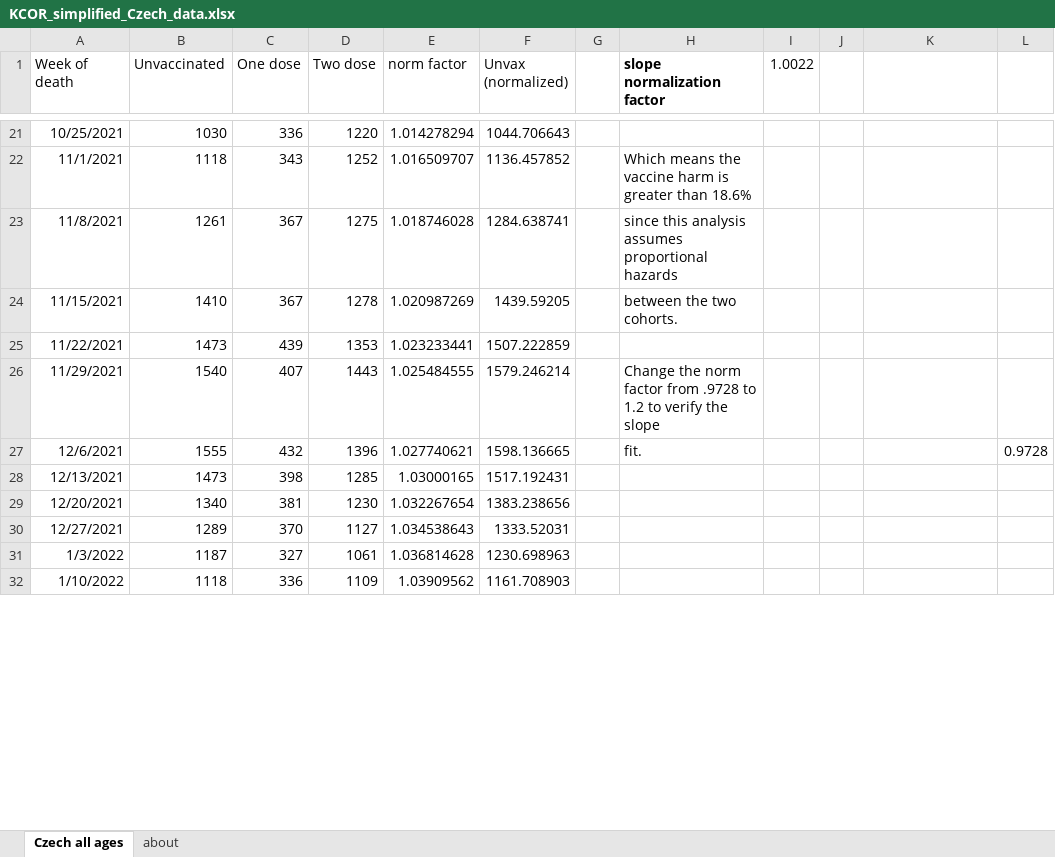
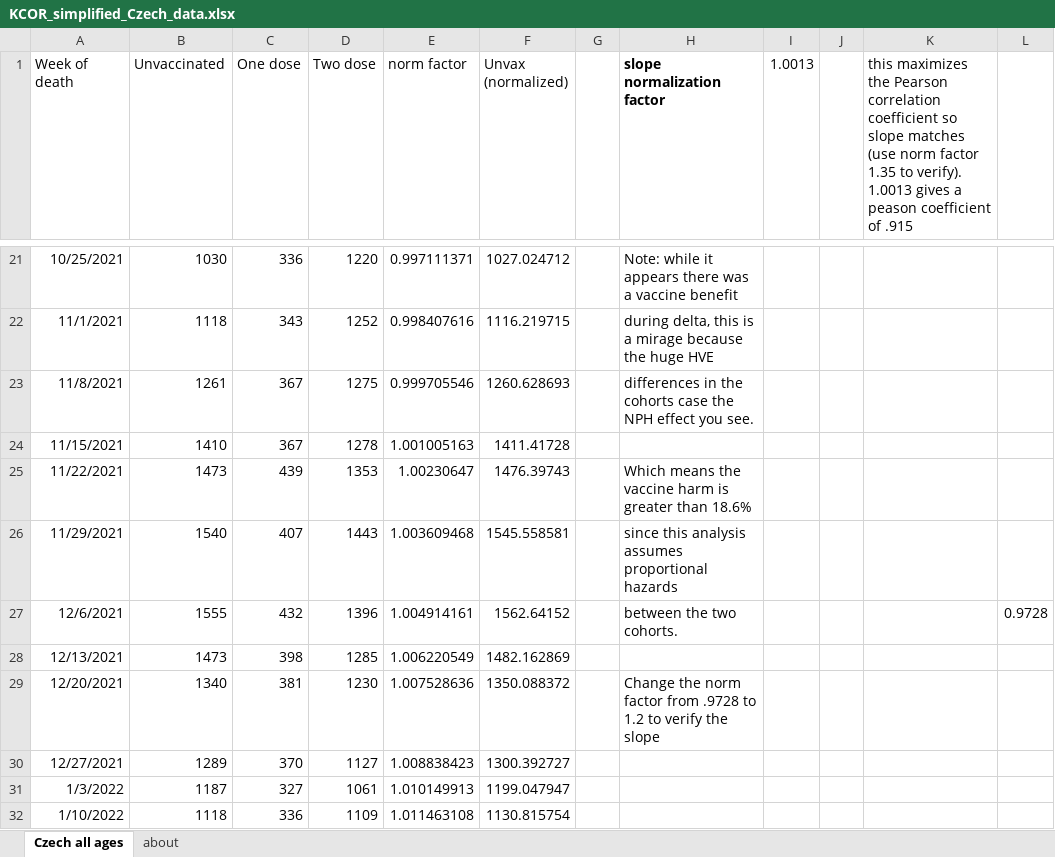
Before and after one commit to skirsch/KCOR, an Excel workbook: KCOR_simplified_Czech_data.xlsx, sheet Czech all ages, drawn as a sheet; only a part is shown, gaps mark what is left out; values as stored, in another font and other column widths than the file's, no borders; charts and pictures not drawn; the diff covers the shown part only; the diff names each change by its address in the sheet, - before the commit and + after, or states it on an @@ line.

```diff
--- a/KCOR_simplified_Czech_data.xlsx (sheet Czech all ages)
+++ b/KCOR_simplified_Czech_data.xlsx (sheet Czech all ages)
-I1: 1.0022
+I1: 1.0013
-K1: (empty)
+K1: this maximizes the Pearson correlation coefficient so slope matches (use norm factor 1.35 to verify). 1.0013 gives a peason coefficient of .915
-E21 (norm factor): 1.014278294
+E21 (norm factor): 0.997111371
-F21 (Unvax (normalized)): 1044.706643
+F21 (Unvax (normalized)): 1027.024712
-H21 (slope normalization factor): (empty)
+H21 (slope normalization factor): Note: while it appears there was a vaccine benefit
-E22 (norm factor): 1.016509707
+E22 (norm factor): 0.998407616
-F22 (Unvax (normalized)): 1136.457852
+F22 (Unvax (normalized)): 1116.219715
-H22 (slope normalization factor): Which means the vaccine harm is greater than 18.6%
+H22 (slope normalization factor): during delta, this is a mirage because the huge HVE
-E23 (norm factor): 1.018746028
+E23 (norm factor): 0.999705546
-F23 (Unvax (normalized)): 1284.638741
+F23 (Unvax (normalized)): 1260.628693
-H23 (slope normalization factor): since this analysis assumes proportional hazards
+H23 (slope normalization factor): differences in the cohorts case the NPH effect you see.
-E24 (norm factor): 1.020987269
+E24 (norm factor): 1.001005163
-F24 (Unvax (normalized)): 1439.59205
+F24 (Unvax (normalized)): 1411.41728
-H24 (slope normalization factor): between the two cohorts.
+H24 (slope normalization factor): (empty)
-E25 (norm factor): 1.023233441
+E25 (norm factor): 1.00230647
-F25 (Unvax (normalized)): 1507.222859
+F25 (Unvax (normalized)): 1476.39743
-H25 (slope normalization factor): (empty)
+H25 (slope normalization factor): Which means the vaccine harm is greater than 18.6%
-E26 (norm factor): 1.025484555
+E26 (norm factor): 1.003609468
-F26 (Unvax (normalized)): 1579.246214
+F26 (Unvax (normalized)): 1545.558581
-H26 (slope normalization factor): Change the norm factor from .9728 to 1.2 to verify the slope
+H26 (slope normalization factor): since this analysis assumes proportional hazards
-E27 (norm factor): 1.027740621
+E27 (norm factor): 1.004914161
-F27 (Unvax (normalized)): 1598.136665
+F27 (Unvax (normalized)): 1562.64152
-H27 (slope normalization factor): fit.
+H27 (slope normalization factor): between the two cohorts.
-E28 (norm factor): 1.03000165
+E28 (norm factor): 1.006220549
-F28 (Unvax (normalized)): 1517.192431
+F28 (Unvax (normalized)): 1482.162869
-E29 (norm factor): 1.032267654
+E29 (norm factor): 1.007528636
-F29 (Unvax (normalized)): 1383.238656
+F29 (Unvax (normalized)): 1350.088372
-H29 (slope normalization factor): (empty)
+H29 (slope normalization factor): Change the norm factor from .9728 to 1.2 to verify the slope
-E30 (norm factor): 1.034538643
+E30 (norm factor): 1.008838423
-F30 (Unvax (normalized)): 1333.52031
+F30 (Unvax (normalized)): 1300.392727
-E31 (norm factor): 1.036814628
+E31 (norm factor): 1.010149913
-F31 (Unvax (normalized)): 1230.698963
+F31 (Unvax (normalized)): 1199.047947
-E32 (norm factor): 1.03909562
+E32 (norm factor): 1.011463108
-F32 (Unvax (normalized)): 1161.708903
+F32 (Unvax (normalized)): 1130.815754
```
Also changed, not shown: 7 removed rows, 335 edited cells and cell formats elsewhere in this sheet, charts or pictures.
